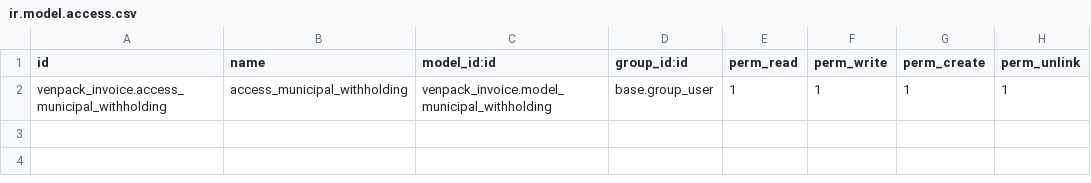
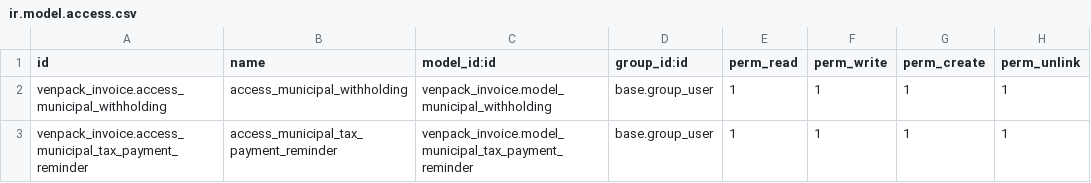
Before and after one commit to Inversioness/Venpack-C.A, a CSV file: venpack_invoice/security/ir.model.access.csv, drawn as a sheet; the diff names each change by its address in the sheet, - before the commit and + after, or states it on an @@ line.

Commit message:
feat(venpack_invoice): agregar envio automatico de correos para impuestos municipales

```diff
--- a/venpack_invoice/security/ir.model.access.csv
+++ b/venpack_invoice/security/ir.model.access.csv
+row 3: venpack_invoice.access_municipal_tax_payment_reminder | access_municipal_tax_payment_reminder | venpack_invoice.model_municipal_tax_payment_reminder | base.group_user | 1 | 1 | 1 | 1
```
Also changed, not shown: 7 other files.
